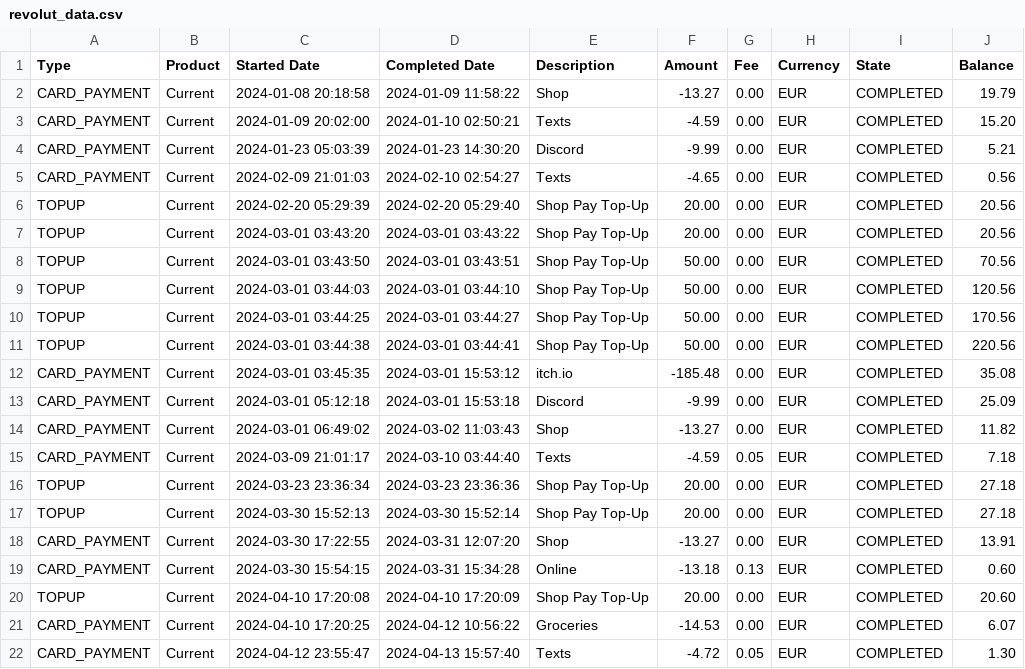
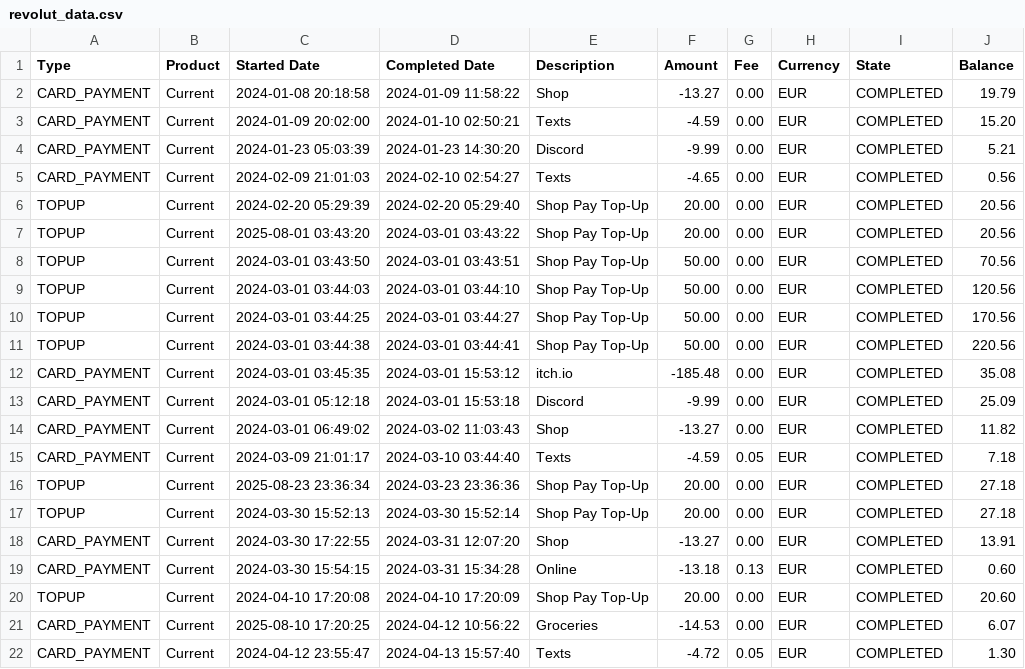
Before and after one commit to kylie-tan/finance-tracker, a CSV file: upload_sample/revolut_data.csv, drawn as a sheet.

```diff
--- a/upload_sample/revolut_data.csv
+++ b/upload_sample/revolut_data.csv
@@ -6,3 +6,3 @@ CARD_PAYMENT,Current,2024-02-09 21:01:03,2024-02-10 02:54:27,Texts,-4.65,0.00,EU
 TOPUP,Current,2024-02-20 05:29:39,2024-02-20 05:29:40,Shop Pay Top-Up,20.00,0.00,EUR,COMPLETED,20.56
-TOPUP,Current,2024-03-01 03:43:20,2024-03-01 03:43:22,Shop Pay Top-Up,20.00,0.00,EUR,COMPLETED,20.56
+TOPUP,Current,2025-08-01 03:43:20,2024-03-01 03:43:22,Shop Pay Top-Up,20.00,0.00,EUR,COMPLETED,20.56
 TOPUP,Current,2024-03-01 03:43:50,2024-03-01 03:43:51,Shop Pay Top-Up,50.00,0.00,EUR,COMPLETED,70.56
@@ -15,3 +15,3 @@ CARD_PAYMENT,Current,2024-03-01 06:49:02,2024-03-02 11:03:43,Shop,-13.27,0.00,EU
 CARD_PAYMENT,Current,2024-03-09 21:01:17,2024-03-10 03:44:40,Texts,-4.59,0.05,EUR,COMPLETED,7.18
-TOPUP,Current,2024-03-23 23:36:34,2024-03-23 23:36:36,Shop Pay Top-Up,20.00,0.00,EUR,COMPLETED,27.18
+TOPUP,Current,2025-08-23 23:36:34,2024-03-23 23:36:36,Shop Pay Top-Up,20.00,0.00,EUR,COMPLETED,27.18
 TOPUP,Current,2024-03-30 15:52:13,2024-03-30 15:52:14,Shop Pay Top-Up,20.00,0.00,EUR,COMPLETED,27.18
@@ -20,3 +20,3 @@ CARD_PAYMENT,Current,2024-03-30 15:54:15,2024-03-31 15:34:28,Online,-13.18,0.13,
 TOPUP,Current,2024-04-10 17:20:08,2024-04-10 17:20:09,Shop Pay Top-Up,20.00,0.00,EUR,COMPLETED,20.60
-CARD_PAYMENT,Current,2024-04-10 17:20:25,2024-04-12 10:56:22,Groceries,-14.53,0.00,EUR,COMPLETED,6.07
+CARD_PAYMENT,Current,2025-08-10 17:20:25,2024-04-12 10:56:22,Groceries,-14.53,0.00,EUR,COMPLETED,6.07
 CARD_PAYMENT,Current,2024-04-12 23:55:47,2024-04-13 15:57:40,Texts,-4.72,0.05,EUR,COMPLETED,1.30
```
Also changed, not shown: 6 other files.
